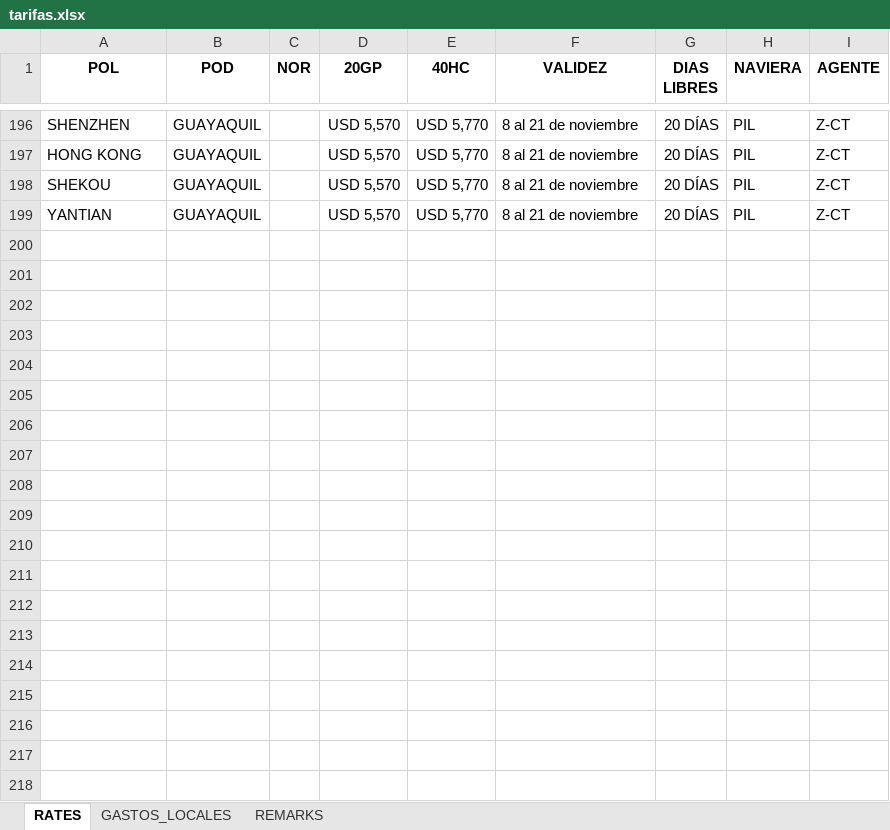
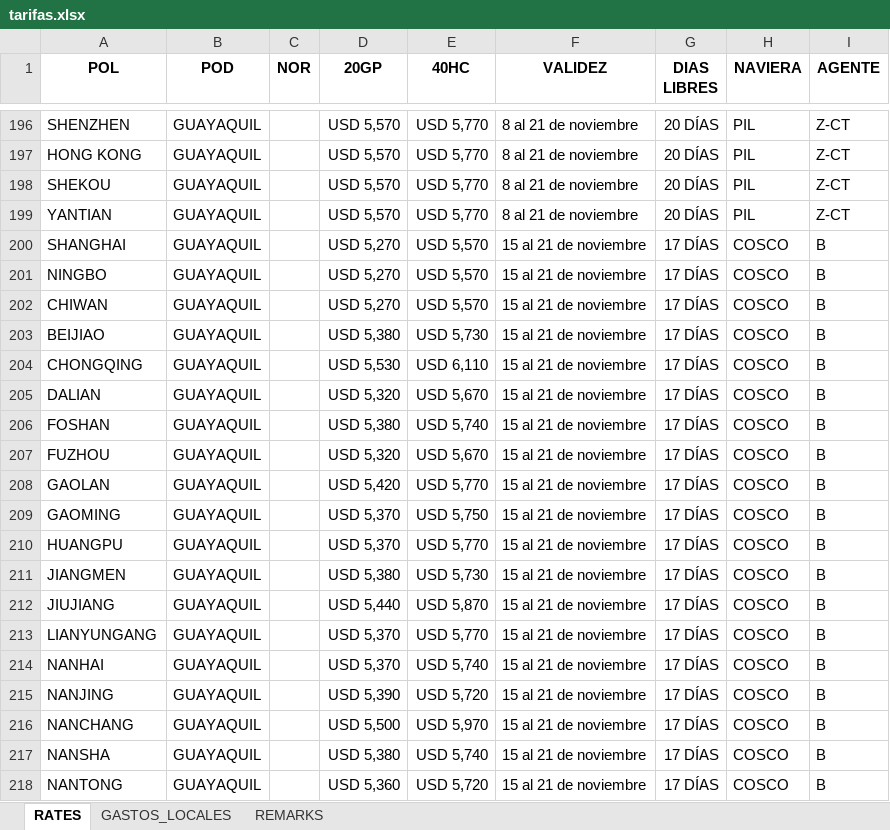
Before and after one commit to asiapac-hub/asiapac-rates, an Excel workbook: data/tarifas.xlsx, sheet RATES, drawn as a sheet; only a part is shown, gaps mark what is left out; values as stored, in another font and other column widths than the file's, no borders; the diff covers the shown part only; the diff names each change by its address in the sheet, - before the commit and + after, or states it on an @@ line.

Commit message:
Add files via upload

```diff
--- a/data/tarifas.xlsx (sheet RATES)
+++ b/data/tarifas.xlsx (sheet RATES)
+row 200: SHANGHAI | GUAYAQUIL |  | USD 5,270 | USD 5,570 | 15 al 21 de noviembre | 17 DÍAS | COSCO | B
+row 201: NINGBO | GUAYAQUIL |  | USD 5,270 | USD 5,570 | 15 al 21 de noviembre | 17 DÍAS | COSCO | B
+row 202: CHIWAN | GUAYAQUIL |  | USD 5,270 | USD 5,570 | 15 al 21 de noviembre | 17 DÍAS | COSCO | B
+row 203: BEIJIAO | GUAYAQUIL |  | USD 5,380 | USD 5,730 | 15 al 21 de noviembre | 17 DÍAS | COSCO | B
+row 204: CHONGQING | GUAYAQUIL |  | USD 5,530 | USD 6,110 | 15 al 21 de noviembre | 17 DÍAS | COSCO | B
+row 205: DALIAN | GUAYAQUIL |  | USD 5,320 | USD 5,670 | 15 al 21 de noviembre | 17 DÍAS | COSCO | B
+row 206: FOSHAN | GUAYAQUIL |  | USD 5,380 | USD 5,740 | 15 al 21 de noviembre | 17 DÍAS | COSCO | B
+row 207: FUZHOU | GUAYAQUIL |  | USD 5,320 | USD 5,670 | 15 al 21 de noviembre | 17 DÍAS | COSCO | B
+row 208: GAOLAN | GUAYAQUIL |  | USD 5,420 | USD 5,770 | 15 al 21 de noviembre | 17 DÍAS | COSCO | B
+row 209: GAOMING | GUAYAQUIL |  | USD 5,370 | USD 5,750 | 15 al 21 de noviembre | 17 DÍAS | COSCO | B
+row 210: HUANGPU | GUAYAQUIL |  | USD 5,370 | USD 5,770 | 15 al 21 de noviembre | 17 DÍAS | COSCO | B
+row 211: JIANGMEN | GUAYAQUIL |  | USD 5,380 | USD 5,730 | 15 al 21 de noviembre | 17 DÍAS | COSCO | B
+row 212: JIUJIANG | GUAYAQUIL |  | USD 5,440 | USD 5,870 | 15 al 21 de noviembre | 17 DÍAS | COSCO | B
+row 213: LIANYUNGANG | GUAYAQUIL |  | USD 5,370 | USD 5,770 | 15 al 21 de noviembre | 17 DÍAS | COSCO | B
+row 214: NANHAI | GUAYAQUIL |  | USD 5,370 | USD 5,740 | 15 al 21 de noviembre | 17 DÍAS | COSCO | B
+row 215: NANJING | GUAYAQUIL |  | USD 5,390 | USD 5,720 | 15 al 21 de noviembre | 17 DÍAS | COSCO | B
+row 216: NANCHANG | GUAYAQUIL |  | USD 5,500 | USD 5,970 | 15 al 21 de noviembre | 17 DÍAS | COSCO | B
+row 217: NANSHA | GUAYAQUIL |  | USD 5,380 | USD 5,740 | 15 al 21 de noviembre | 17 DÍAS | COSCO | B
+row 218: NANTONG | GUAYAQUIL |  | USD 5,360 | USD 5,720 | 15 al 21 de noviembre | 17 DÍAS | COSCO | B
```
Also changed, not shown: 83 added rows elsewhere in this sheet, sheet REMARKS.
